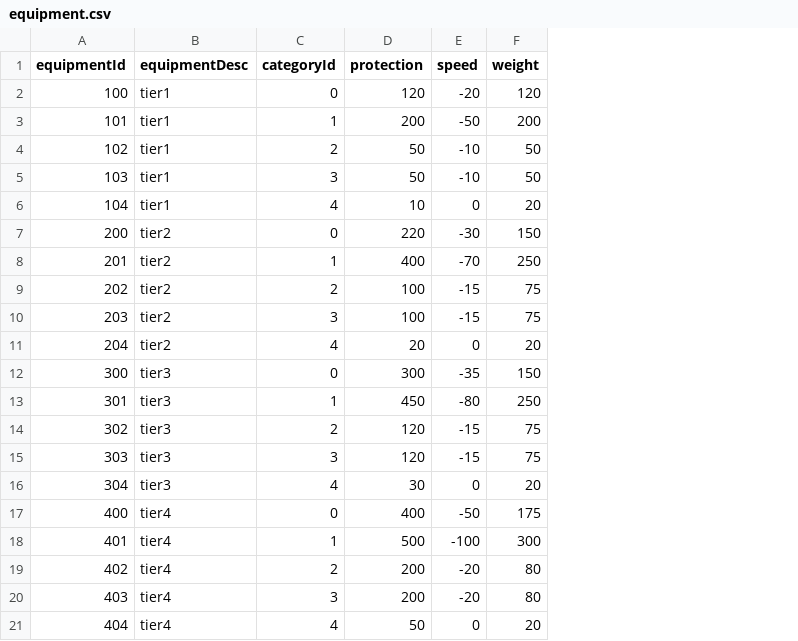
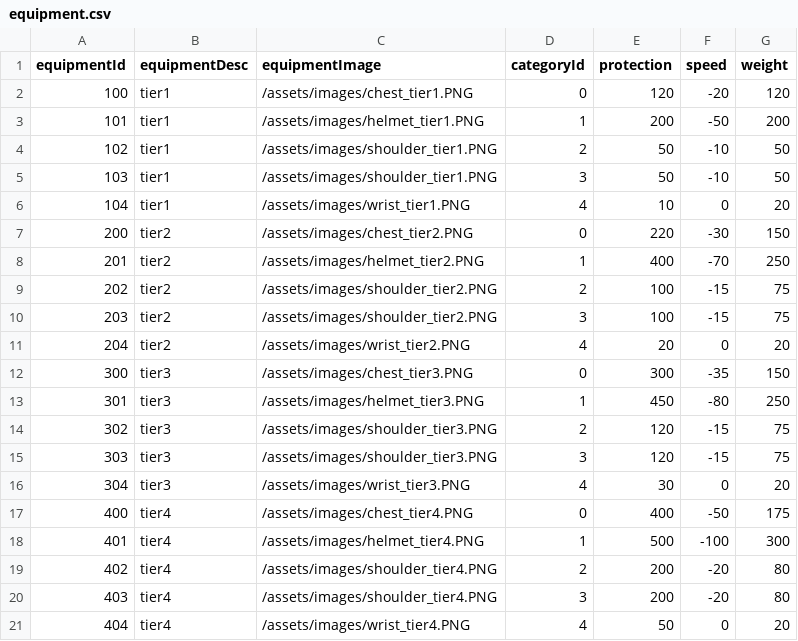
Before and after one commit to Ryan937/HaloAccessories, a CSV file: data/equipment.csv, drawn as a sheet; the diff names each change by its address in the sheet, - before the commit and + after, or states it on an @@ line.

```diff
--- a/data/equipment.csv
+++ b/data/equipment.csv
+column C (equipmentImage), rows 2-21: /assets/images/chest_tier1.PNG | /assets/images/helmet_tier1.PNG | /assets/images/shoulder_tier1.PNG | /assets/images/shoulder_tier1.PNG | /assets/images/wrist_tier1.PNG | /assets/images/chest_tier2.PNG | /assets/images/helmet_tier2.PNG | /assets/images/shoulder_tier2.PNG | /assets/images/shoulder_tier2.PNG | /assets/images/wrist_tier2.PNG | /assets/images/chest_tier3.PNG | /assets/images/helmet_tier3.PNG | /assets/images/shoulder_tier3.PNG | /assets/images/shoulder_tier3.PNG | /assets/images/wrist_tier3.PNG | /assets/images/chest_tier4.PNG | /assets/images/helmet_tier4.PNG | /assets/images/shoulder_tier4.PNG | /assets/images/shoulder_tier4.PNG | /assets/images/wrist_tier4.PNG
```
Also changed, not shown: 6 other files.
